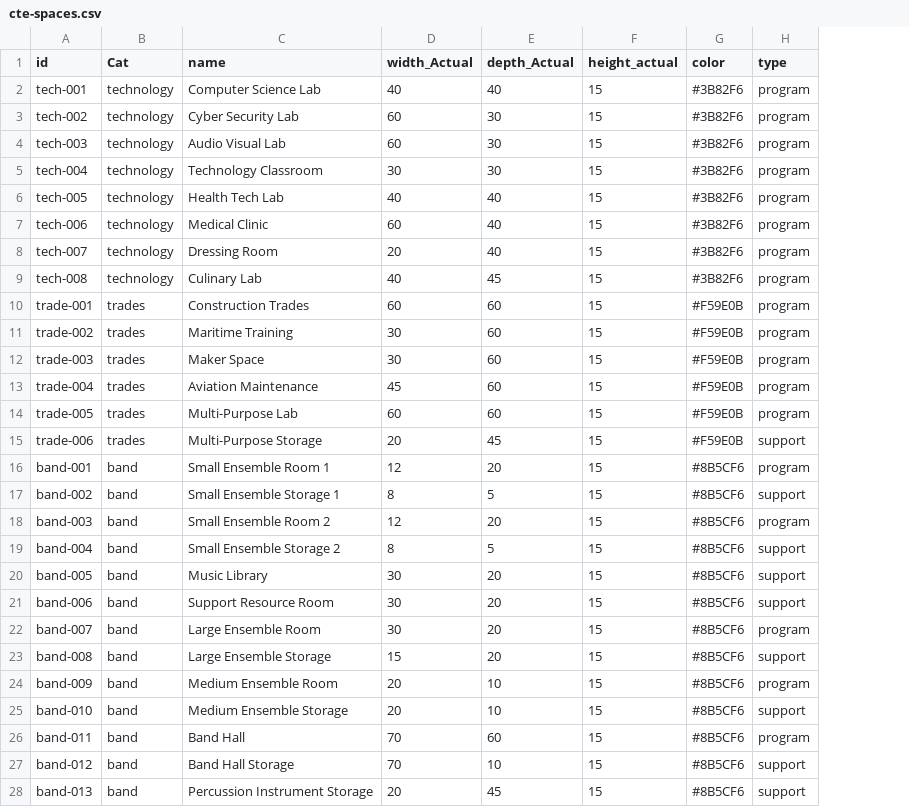
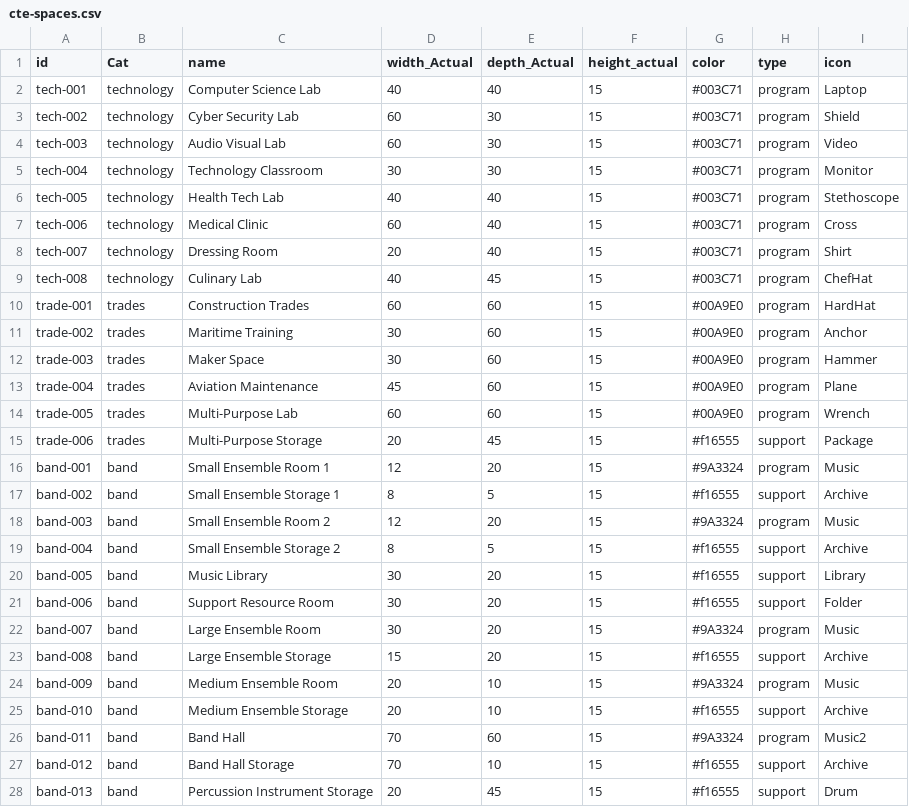
Before and after one commit to Pfluglex/ProjectPhoenix, a CSV file: data/cte-spaces.csv, drawn as a sheet; only a part is shown; the diff covers the shown part only; the diff names each change by its address in the sheet, - before the commit and + after, or states it on an @@ line.

```diff
--- a/data/cte-spaces.csv
+++ b/data/cte-spaces.csv
+column I (icon), rows 2-28: Laptop | Shield | Video | Monitor | Stethoscope | Cross | Shirt | ChefHat | HardHat | Anchor | Hammer | Plane | Wrench | Package | Music | Archive | Music | Archive | Library | Folder | Music | Archive | Music | Archive | Music2 | Archive | Drum
-G2:G9 (color): #3B82F6
+G2:G9 (color): #003C71
-G10:G14 (color): #F59E0B
+G10:G14 (color): #00A9E0
-G15 (color): #F59E0B
+G15 (color): #f16555
-G16 (color): #8B5CF6
+G16 (color): #9A3324
-G17 (color): #8B5CF6
+G17 (color): #f16555
-G18 (color): #8B5CF6
+G18 (color): #9A3324
-G19:G21 (color): #8B5CF6
+G19:G21 (color): #f16555
-G22 (color): #8B5CF6
+G22 (color): #9A3324
-G23 (color): #8B5CF6
+G23 (color): #f16555
-G24 (color): #8B5CF6
+G24 (color): #9A3324
-G25 (color): #8B5CF6
+G25 (color): #f16555
-G26 (color): #8B5CF6
+G26 (color): #9A3324
-G27:G28 (color): #8B5CF6
+G27:G28 (color): #f16555
```
Also changed, not shown: 9 edited cells elsewhere in this file, 7 other files.
